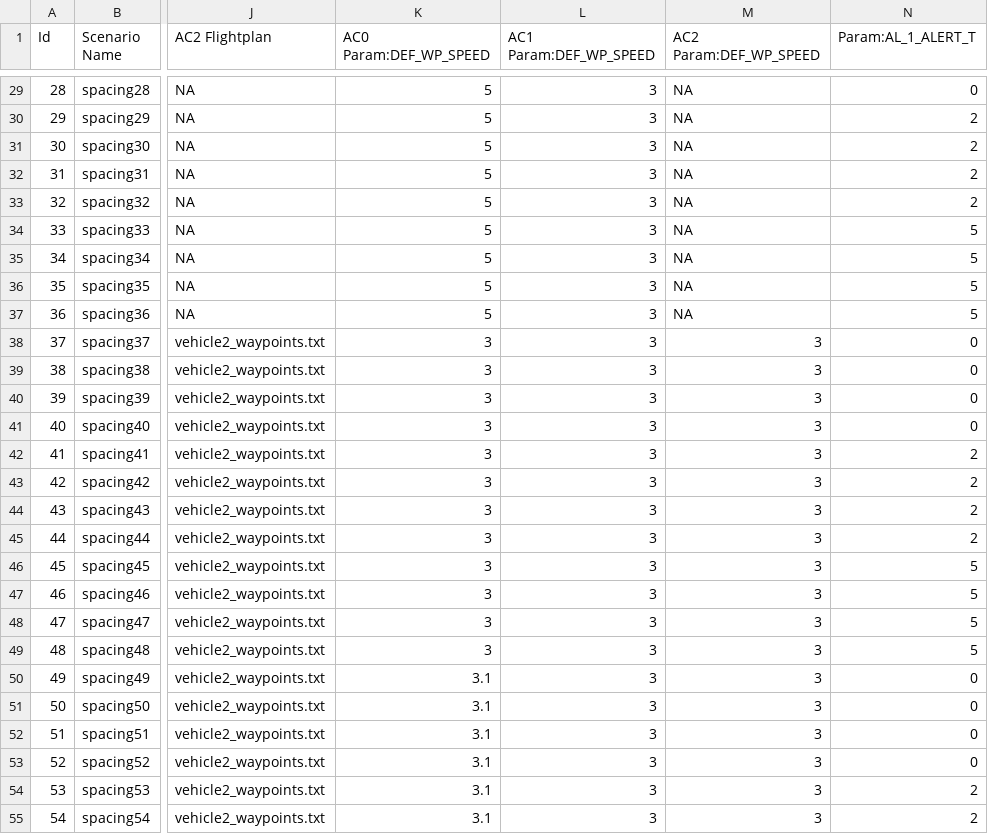
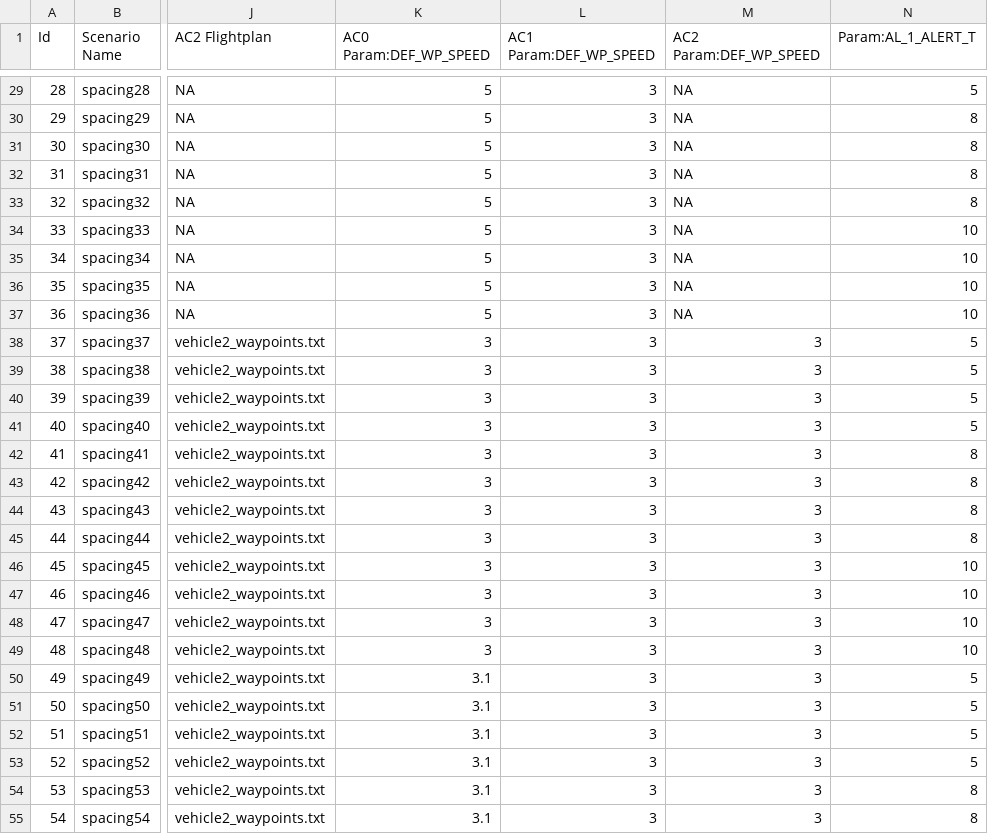
Before and after one commit to nasa/icarous, a CSV file: Python/TestRunner/tcl4+/spacing_scenario/spacing_scenarios.csv, drawn as a sheet; only a part is shown, gaps mark what is left out; the diff covers the shown part only; the diff names each change by its address in the sheet, - before the commit and + after, or states it on an @@ line.

Commit message:
[TestRunner] Update parameters for spacing scenarios

```diff
--- a/Python/TestRunner/tcl4+/spacing_scenario/spacing_scenarios.csv
+++ b/Python/TestRunner/tcl4+/spacing_scenario/spacing_scenarios.csv
-N29 (Param:AL_1_ALERT_T): 0
+N29 (Param:AL_1_ALERT_T): 5
-N30:N33 (Param:AL_1_ALERT_T): 2
+N30:N33 (Param:AL_1_ALERT_T): 8
-N34:N37 (Param:AL_1_ALERT_T): 5
+N34:N37 (Param:AL_1_ALERT_T): 10
-N38:N41 (Param:AL_1_ALERT_T): 0
+N38:N41 (Param:AL_1_ALERT_T): 5
-N42:N45 (Param:AL_1_ALERT_T): 2
+N42:N45 (Param:AL_1_ALERT_T): 8
-N46:N49 (Param:AL_1_ALERT_T): 5
+N46:N49 (Param:AL_1_ALERT_T): 10
-N50:N53 (Param:AL_1_ALERT_T): 0
+N50:N53 (Param:AL_1_ALERT_T): 5
-N54:N55 (Param:AL_1_ALERT_T): 2
+N54:N55 (Param:AL_1_ALERT_T): 8
```
Also changed, not shown: 45 edited cells elsewhere in this file, 4 other files.
